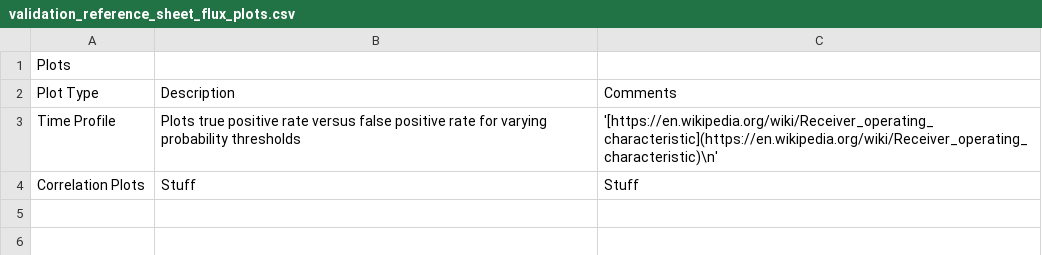
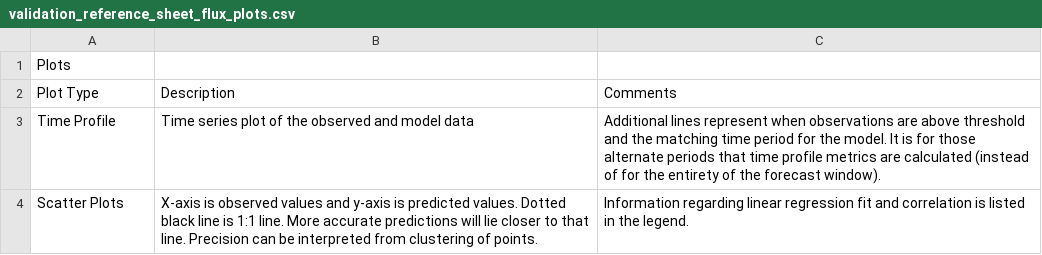
Before and after one commit to ktindiana/sphinxval, a CSV file: reference/validation_reference_sheet_flux_plots.csv, drawn as a sheet.

```diff
--- a/reference/validation_reference_sheet_flux_plots.csv
+++ b/reference/validation_reference_sheet_flux_plots.csv
@@ -2,3 +2,3 @@
 Plot Type,Description,Comments
-Time Profile,Plots true positive rate versus false positive rate for varying probability thresholds,'[https://en.wikipedia.org/wiki/Receiver_operating_characteristic](https://en.wikipedia.org/wiki/Receiver_operating_characteristic)\n'
-Correlation Plots,Stuff,Stuff
+Time Profile,Time series plot of the observed and model data,Additional lines represent when observations are above threshold and the matching time period for the model. It is for those alternate periods that time profile metrics are calculated (instead of for the entirety of the forecast window).
+Scatter Plots,X-axis is observed values and y-axis is predicted values. Dotted black line is 1:1 line. More accurate predictions will lie closer to that line. Precision can be interpreted from clustering of points., Information regarding linear regression fit and correlation is listed in the legend.
```
Also changed, not shown: reference/validation_reference_sheet_contingency_metrics.csv, reference/validation_reference_sheet_contingency_skills.csv, 14 other files.
